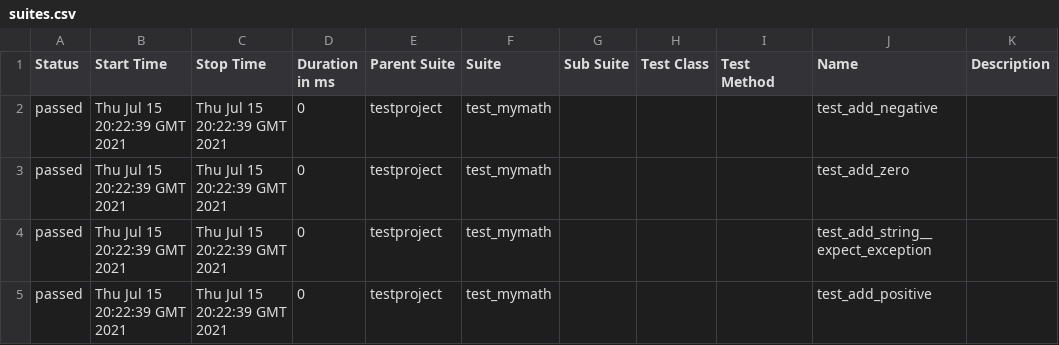
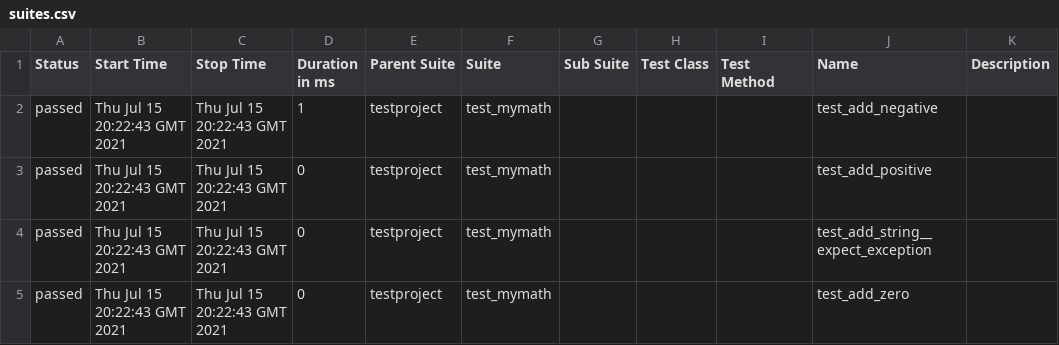
Before and after one commit to samsepi0l-2/selenium-py-peldatar, a CSV file: 36/data/suites.csv, drawn as a sheet.

```diff
--- a/36/data/suites.csv
+++ b/36/data/suites.csv
@@ -1,5 +1,5 @@
 "Status","Start Time","Stop Time","Duration in ms","Parent Suite","Suite","Sub Suite","Test Class","Test Method","Name","Description"
-"passed","Thu Jul 15 20:22:39 GMT 2021","Thu Jul 15 20:22:39 GMT 2021","0","testproject","test_mymath","","","","test_add_negative",""
-"passed","Thu Jul 15 20:22:39 GMT 2021","Thu Jul 15 20:22:39 GMT 2021","0","testproject","test_mymath","","","","test_add_zero",""
-"passed","Thu Jul 15 20:22:39 GMT 2021","Thu Jul 15 20:22:39 GMT 2021","0","testproject","test_mymath","","","","test_add_string__expect_exception",""
-"passed","Thu Jul 15 20:22:39 GMT 2021","Thu Jul 15 20:22:39 GMT 2021","0","testproject","test_mymath","","","","test_add_positive",""
+"passed","Thu Jul 15 20:22:43 GMT 2021","Thu Jul 15 20:22:43 GMT 2021","1","testproject","test_mymath","","","","test_add_negative",""
+"passed","Thu Jul 15 20:22:43 GMT 2021","Thu Jul 15 20:22:43 GMT 2021","0","testproject","test_mymath","","","","test_add_positive",""
+"passed","Thu Jul 15 20:22:43 GMT 2021","Thu Jul 15 20:22:43 GMT 2021","0","testproject","test_mymath","","","","test_add_string__expect_exception",""
+"passed","Thu Jul 15 20:22:43 GMT 2021","Thu Jul 15 20:22:43 GMT 2021","0","testproject","test_mymath","","","","test_add_zero",""
```
Also changed, not shown: 19 other files.
